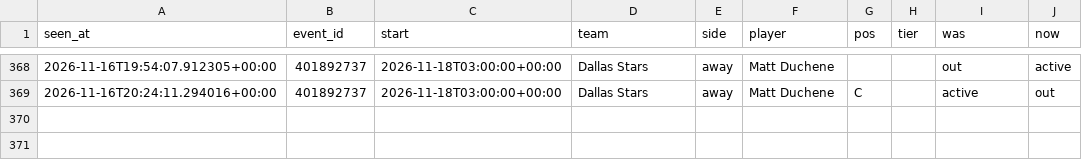
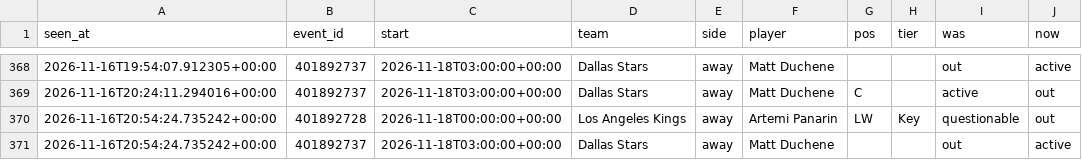
Before and after one commit to tdrey10/sports, a CSV file: data/injuries/nhl/2026-11.csv, drawn as a sheet; only a part is shown, gaps mark what is left out; the diff names each change by its address in the sheet, - before the commit and + after, or states it on an @@ line.

```diff
--- a/data/injuries/nhl/2026-11.csv
+++ b/data/injuries/nhl/2026-11.csv
+row 370: 2026-11-16T20:54:24.735242+00:00 | 401892728 | 2026-11-18T00:00:00+00:00 | Los Angeles Kings | away | Artemi Panarin | LW | Key | questionable | out
+row 371: 2026-11-16T20:54:24.735242+00:00 | 401892737 | 2026-11-18T03:00:00+00:00 | Dallas Stars | away | Matt Duchene |  |  | out | active
```
Also changed, not shown: data/injuries/nba/2026-11.csv, data/odds/nba/2026-11.csv, 13 other files.
